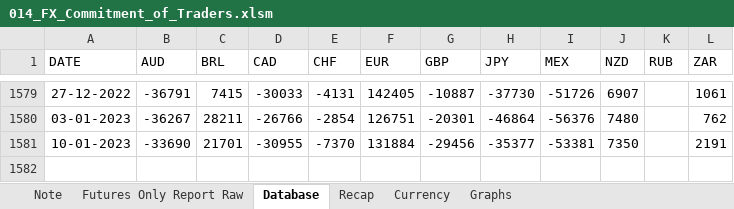
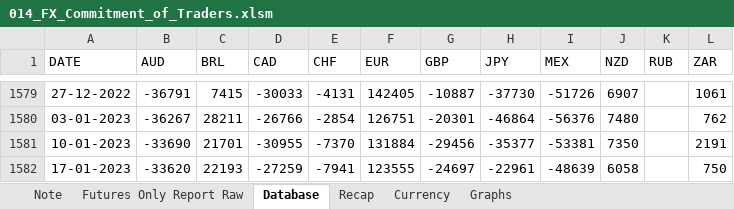
Before and after one commit to markjm5/portfoliomanagement, an Excel workbook: trading_excel_files/02_Interest_Rates_FX/014_FX_Commitment_of_Traders.xlsm, sheet Database, drawn as a sheet; only a part is shown, gaps mark what is left out; values as stored, in another font and other column widths than the file's, no borders; the diff names each change by its address in the sheet, - before the commit and + after, or states it on an @@ line.

```diff
--- a/trading_excel_files/02_Interest_Rates_FX/014_FX_Commitment_of_Traders.xlsm (sheet Database)
+++ b/trading_excel_files/02_Interest_Rates_FX/014_FX_Commitment_of_Traders.xlsm (sheet Database)
+row 1582: 17-01-2023 | -33620 | 22193 | -27259 | -7941 | 123555 | -24697 | -22961 | -48639 | 6058 |  | 750
```
Also changed, not shown: sheet Futures Only Report Raw, sheet Currency, sheet Note, sheet Recap, charts or pictures, trading_excel_files/01_lagging_coincident_indicators/002_lagging_indicator_us_gdp.xlsm, trading_excel_files/01_lagging_coincident_indicators/005_Lagging_Indicator_Job_Market_US_World.xlsm, 23 other files.
